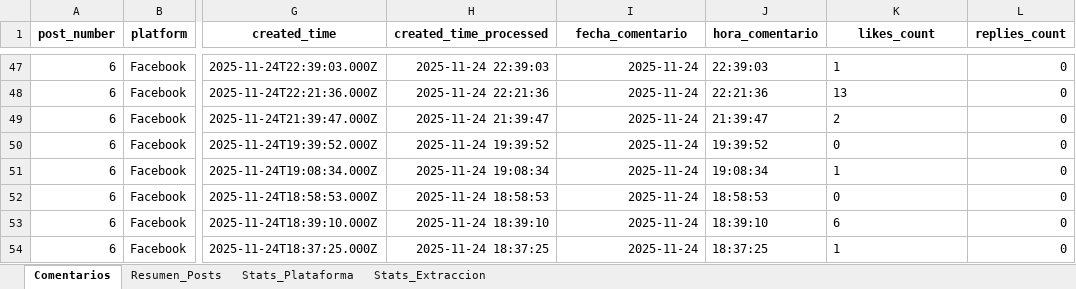
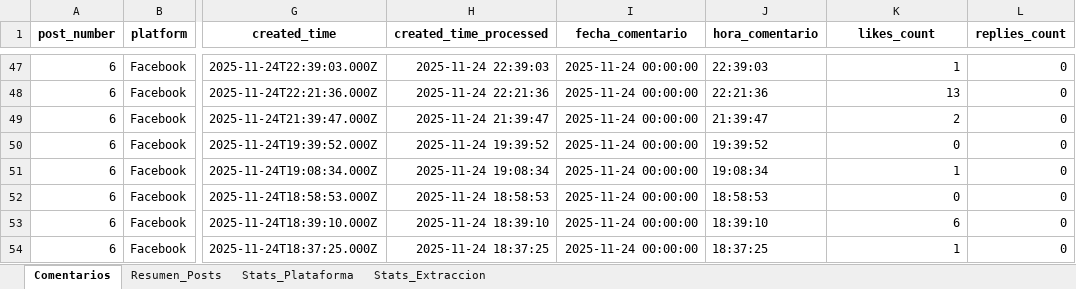
Before and after one commit to sociallisteningalpina-lang/prueba, an Excel workbook: Comentarios Campaña.xlsx, sheet Comentarios, drawn as a sheet; only a part is shown, gaps mark what is left out; values as stored, in another font and other column widths than the file's, no borders; the diff covers the shown part only; the diff names each change by its address in the sheet, - before the commit and + after, or states it on an @@ line.

```diff
--- a/Comentarios Campaña.xlsx (sheet Comentarios)
+++ b/Comentarios Campaña.xlsx (sheet Comentarios)
-I47:I54 (fecha_comentario): 2025-11-24
+I47:I54 (fecha_comentario): 2025-11-24 00:00:00
-K47:K54 alignment: left
+K47:K54 alignment: right
```
Also changed, not shown: 27 edited cells and cell formats elsewhere in this sheet, sheet Stats_Extraccion.
